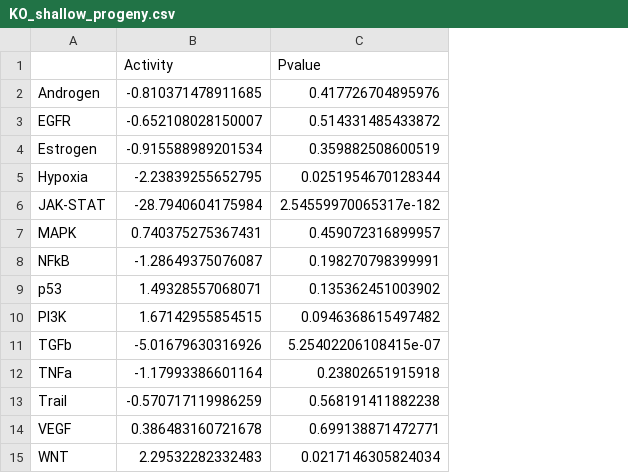
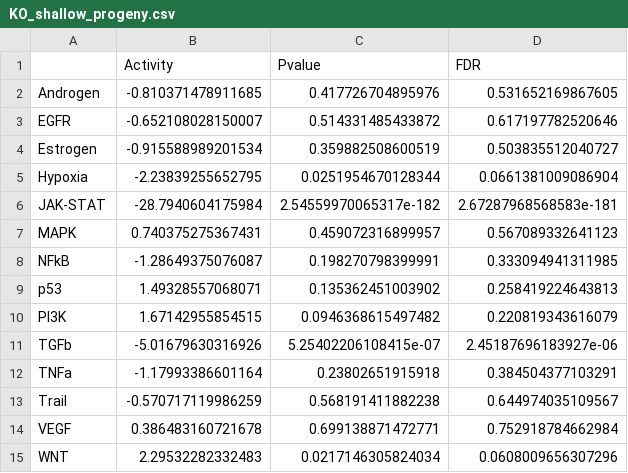
Before and after one commit to mahmoudibrahim/KidneyMap, a CSV file: Invitro_MF_Nkd2/02_pathway_output/data/KO_shallow_progeny.csv, drawn as a sheet; the diff names each change by its address in the sheet, - before the commit and + after, or states it on an @@ line.

```diff
--- a/Invitro_MF_Nkd2/02_pathway_output/data/KO_shallow_progeny.csv
+++ b/Invitro_MF_Nkd2/02_pathway_output/data/KO_shallow_progeny.csv
+column D (FDR), rows 2-15: 0.531652169867605 | 0.617197782520646 | 0.503835512040727 | 0.0661381009086904 | 2.67287968568583e-181 | 0.567089332641123 | 0.333094941311985 | 0.258419224643813 | 0.220819343616079 | 2.45187696183927e-06 | 0.384504377103291 | 0.644974035109567 | 0.752918784662984 | 0.0608009656307296
```
Also changed, not shown: Invitro_MF_Nkd2/02_pathway_output/data/KO_severe_progeny.csv, Invitro_MF_Nkd2/02_pathway_output/data/OE_progeny.csv, 5 other files.
